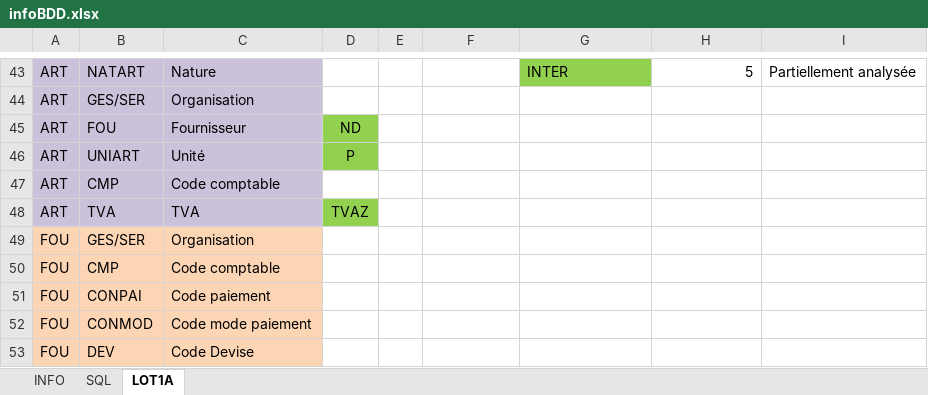
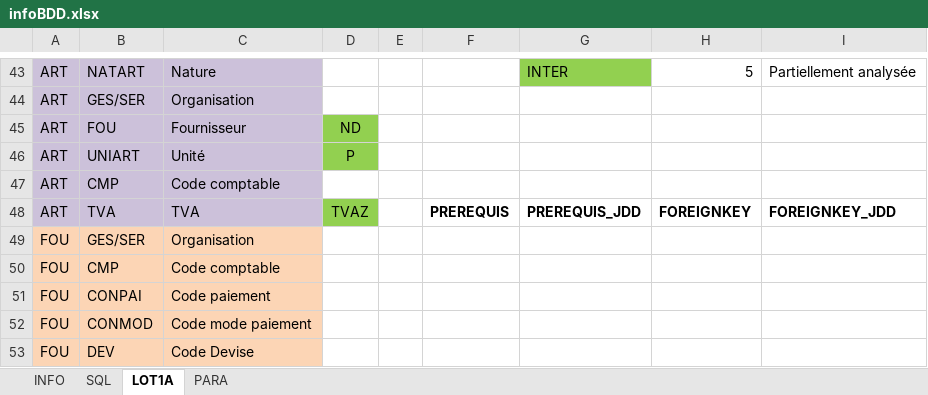
Before and after one commit to jmLafarge/MAINTA_TNR, an Excel workbook: TNR/infoBDD.xlsx, sheet LOT1A, drawn as a sheet; only a part is shown, gaps mark what is left out; values as stored, in another font and other column widths than the file's, no borders; the diff names each change by its address in the sheet, - before the commit and + after, or states it on an @@ line.

Commit message:
update
	feat(CHECK PREREQUIS) Ajout du controle de l'ordre des champs des JDD
/PREJDD dans les onglets FCT
	feat(CHECK PREREQUIS) Rechecher dans les JDD les PARA et renseigner
infoBDD
	feat(TNR SEQUENCER) Ajout try catch
	refactor(KW) gestion case à cocher et verifyElementText suppression du
try catch
	refactor(Some TC) acceptAlert suppression status WARNING

```diff
--- a/TNR/infoBDD.xlsx (sheet LOT1A)
+++ b/TNR/infoBDD.xlsx (sheet LOT1A)
+sheet tab: PARA
-F48: (empty)
+F48: PREREQUIS
-G48: (empty)
+G48: PREREQUIS_JDD
-H48: (empty)
+H48: FOREIGNKEY
-I48: (empty)
+I48: FOREIGNKEY_JDD
```
Also changed, not shown: sheet INFO, TNR_JDD/RO/JDD.RO.ACT.xlsx, TNR_JDD/RO/JDD.RO.ORG.xlsx, 27 other files.
